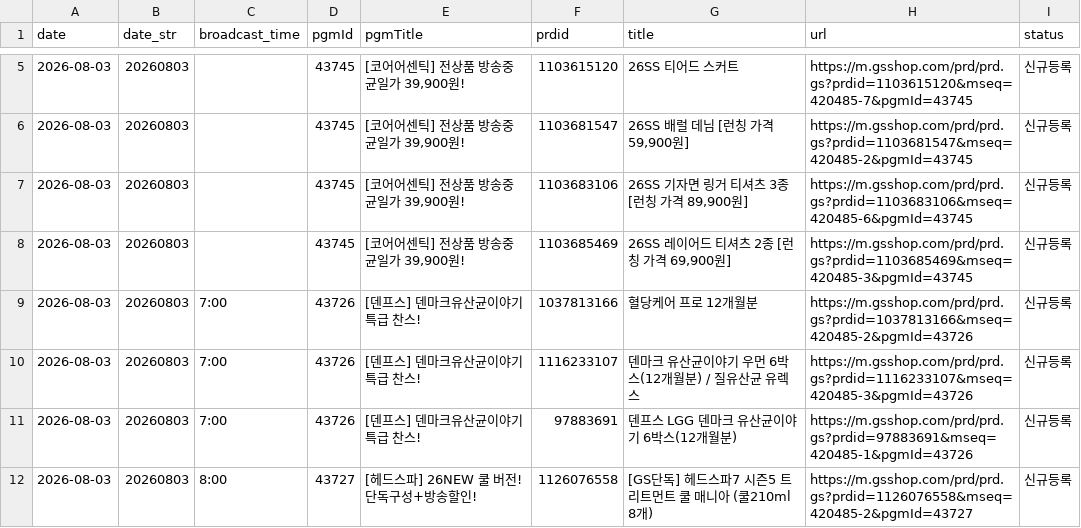
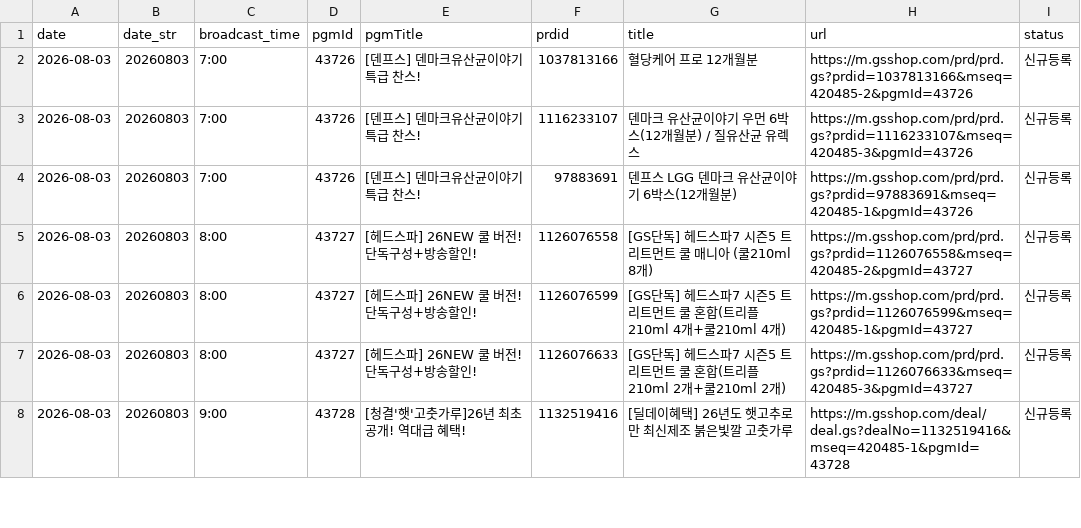
Before and after one commit to poodingcake-hue/GSMOBILE, a CSV file: data/mlive.csv, drawn as a sheet; only a part is shown, gaps mark what is left out; the shorter side is filled out with more unchanged rows; removed rows and columns are numbered as before the commit, all else as after; the diff covers the shown part only; the diff names each change by its address in the sheet, - before the commit and + after, or states it on an @@ line.

```diff
--- a/data/mlive.csv
+++ b/data/mlive.csv
-row 5: 2026-08-03 | 20260803 |  | 43745 | [코어어센틱] 전상품 방송중 균일가 39,900원! | 1103615120 | 26SS 티어드 스커트 | https://m.gsshop.com/prd/prd.gs?prdid=1103615120&mseq=420485-7&pgmId=43745 | 신규등록
-row 6: 2026-08-03 | 20260803 |  | 43745 | [코어어센틱] 전상품 방송중 균일가 39,900원! | 1103681547 | 26SS 배럴 데님 [런칭 가격 59,900원] | https://m.gsshop.com/prd/prd.gs?prdid=1103681547&mseq=420485-2&pgmId=43745 | 신규등록
-row 7: 2026-08-03 | 20260803 |  | 43745 | [코어어센틱] 전상품 방송중 균일가 39,900원! | 1103683106 | 26SS 기자면 링거 티셔츠 3종 [런칭 가격 89,900원] | https://m.gsshop.com/prd/prd.gs?prdid=1103683106&mseq=420485-6&pgmId=43745 | 신규등록
-row 8: 2026-08-03 | 20260803 |  | 43745 | [코어어센틱] 전상품 방송중 균일가 39,900원! | 1103685469 | 26SS 레이어드 티셔츠 2종 [런칭 가격 69,900원] | https://m.gsshop.com/prd/prd.gs?prdid=1103685469&mseq=420485-3&pgmId=43745 | 신규등록
```
Also changed, not shown: 9 added rows, 3 removed rows and 23 edited cells elsewhere in this file.
